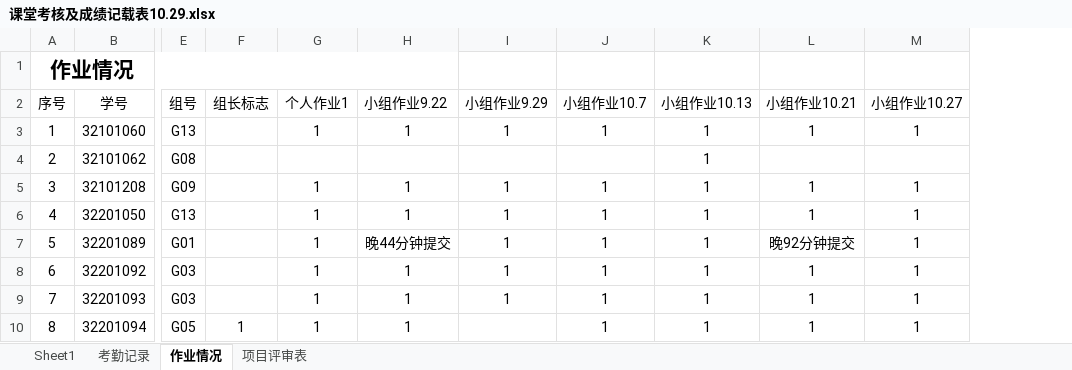
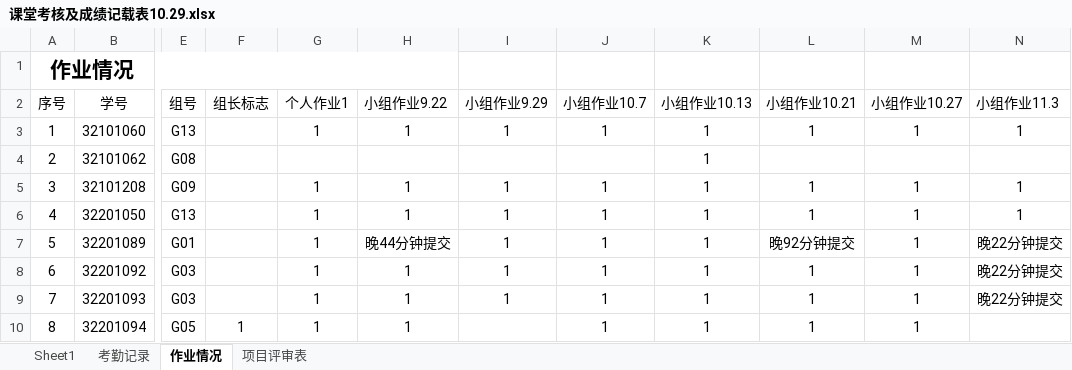
Before and after one commit to Tianmua0/2024-, an Excel workbook: 2024软件工程数据统计/课堂考核及成绩记载表10.29.xlsx, sheet 作业情况, drawn as a sheet; only a part is shown, gaps mark what is left out; values as stored, in another font and other column widths than the file's, no borders; the diff names each change by its address in the sheet, - before the commit and + after, or states it on an @@ line.

Commit message:
11.3

```diff
--- a/2024软件工程数据统计/课堂考核及成绩记载表10.29.xlsx (sheet 作业情况)
+++ b/2024软件工程数据统计/课堂考核及成绩记载表10.29.xlsx (sheet 作业情况)
+column N (小组作业11.3), rows 3-9: 1 |  | 1 | 1 | 晚22分钟提交 | 晚22分钟提交 | 晚22分钟提交
```
